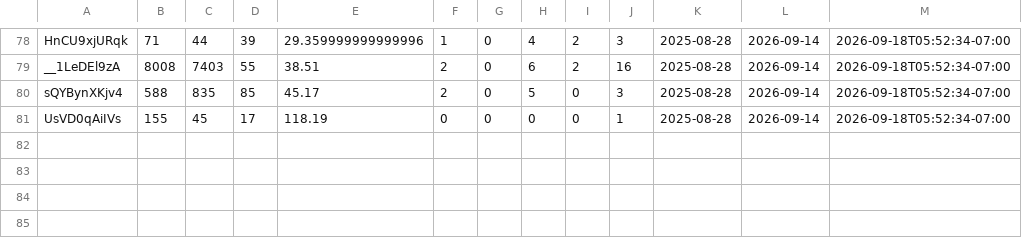
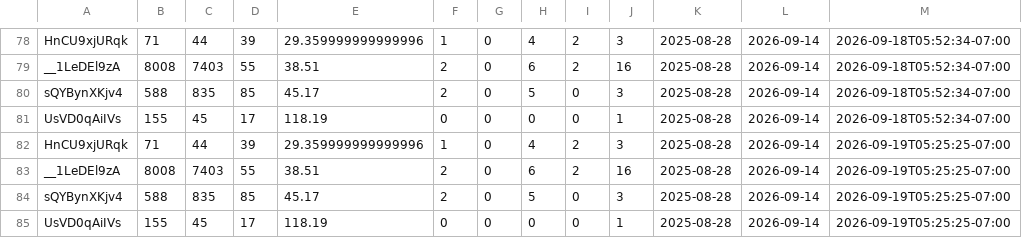
Before and after one commit to zeafang/kepilot-youtube_channel, a CSV file: yta_outputs/yta_top_videos.csv, drawn as a sheet; only a part is shown, gaps mark what is left out; the diff names each change by its address in the sheet, - before the commit and + after, or states it on an @@ line.

```diff
--- a/yta_outputs/yta_top_videos.csv
+++ b/yta_outputs/yta_top_videos.csv
+row 82: HnCU9xjURqk | 71 | 44 | 39 | 29.359999999999996 | 1 | 0 | 4 | 2 | 3 | 2025-08-28 | 2026-09-14 | 2026-09-19T05:25:25-07:00
+row 83: __1LeDEl9zA | 8008 | 7403 | 55 | 38.51 | 2 | 0 | 6 | 2 | 16 | 2025-08-28 | 2026-09-14 | 2026-09-19T05:25:25-07:00
+row 84: sQYBynXKjv4 | 588 | 835 | 85 | 45.17 | 2 | 0 | 5 | 0 | 3 | 2025-08-28 | 2026-09-14 | 2026-09-19T05:25:25-07:00
+row 85: UsVD0qAiIVs | 155 | 45 | 17 | 118.19 | 0 | 0 | 0 | 0 | 1 | 2025-08-28 | 2026-09-14 | 2026-09-19T05:25:25-07:00
```
Also changed, not shown: yta_outputs/yta_traffic_sources.csv, 1 other file.
